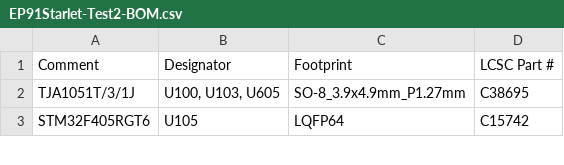
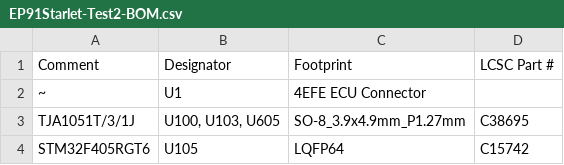
Before and after one commit to 09qwerty/hellen-EP91-Starlet, a CSV file: boards/EP91Starlet-Test2/board/misc/EP91Starlet-Test2-BOM.csv, drawn as a sheet; only a part is shown; the diff names each change by its address in the sheet, - before the commit and + after, or states it on an @@ line.

```diff
--- a/boards/EP91Starlet-Test2/board/misc/EP91Starlet-Test2-BOM.csv
+++ b/boards/EP91Starlet-Test2/board/misc/EP91Starlet-Test2-BOM.csv
+row 2: ~ | U1 | 4EFE ECU Connector
```
Also changed, not shown: boards/EP91Starlet-Test2/board/EP91Starlet-Test2-CPL.csv, boards/EP91Starlet-Test2/frame/Starlet-CPL.csv, 37 other files.
